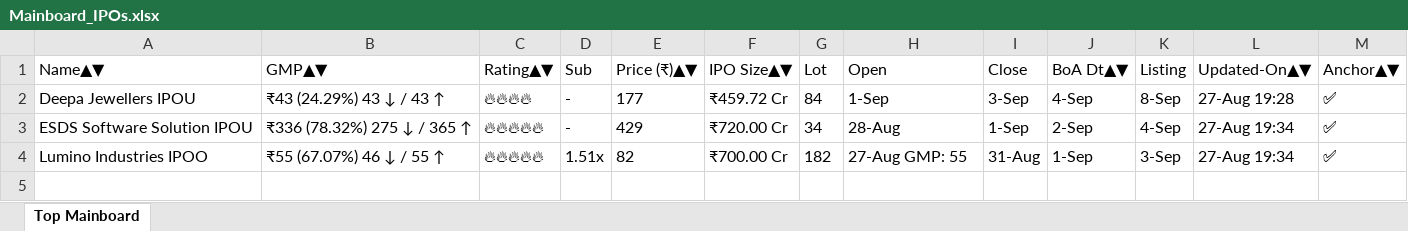
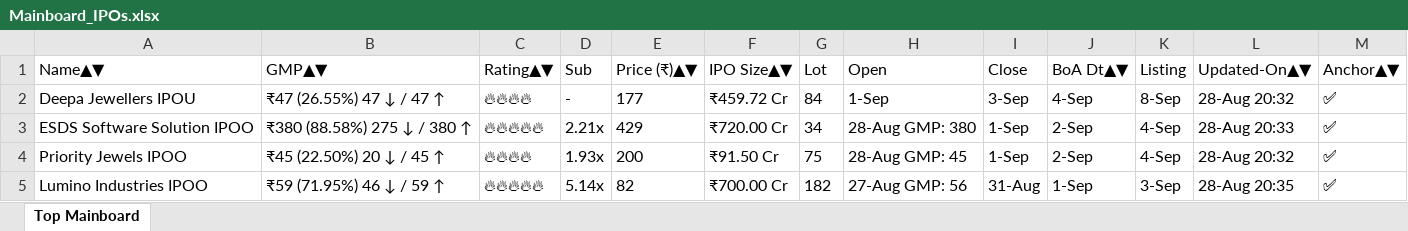
Before and after one commit to ayushpdkushwaha1/ipo-gmp-bot, an Excel workbook: files/Mainboard_IPOs.xlsx, sheet Top Mainboard, drawn as a sheet; values as stored, in another font and other column widths than the file's, no borders; addresses are those after the commit; the diff names each change by its address in the sheet, - before the commit and + after, or states it on an @@ line.

```diff
--- a/files/Mainboard_IPOs.xlsx (sheet Top Mainboard)
+++ b/files/Mainboard_IPOs.xlsx (sheet Top Mainboard)
-B2 (GMP▲▼): ₹43 (24.29%) 43 ↓ / 43 ↑
+B2 (GMP▲▼): ₹47 (26.55%) 47 ↓ / 47 ↑
-L2 (Updated-On▲▼): 27-Aug 19:28
+L2 (Updated-On▲▼): 28-Aug 20:32
-A3 (Name▲▼): ESDS Software Solution IPOU
+A3 (Name▲▼): ESDS Software Solution IPOO
-B3 (GMP▲▼): ₹336 (78.32%) 275 ↓ / 365 ↑
+B3 (GMP▲▼): ₹380 (88.58%) 275 ↓ / 380 ↑
-D3 (Sub): -
+D3 (Sub): 2.21x
-H3 (Open): 28-Aug
+H3 (Open): 28-Aug GMP: 380
-L3 (Updated-On▲▼): 27-Aug 19:34
+L3 (Updated-On▲▼): 28-Aug 20:33
+row 4: Priority Jewels IPOO | ₹45 (22.50%) 20 ↓ / 45 ↑ | 🔥🔥🔥🔥 | 1.93x | 200 | ₹91.50 Cr | 75 | 28-Aug GMP: 45 | 1-Sep | 2-Sep | 4-Sep | 28-Aug 20:32 | ✅
-B5 (GMP▲▼): ₹55 (67.07%) 46 ↓ / 55 ↑
+B5 (GMP▲▼): ₹59 (71.95%) 46 ↓ / 59 ↑
-D5 (Sub): 1.51x
+D5 (Sub): 5.14x
-H5 (Open): 27-Aug GMP: 55
+H5 (Open): 27-Aug GMP: 56
-L5 (Updated-On▲▼): 27-Aug 19:34
+L5 (Updated-On▲▼): 28-Aug 20:35
```
Also changed, not shown: files/SME_IPOs.xlsx, files/gmp.xlsx, 2 other files.
